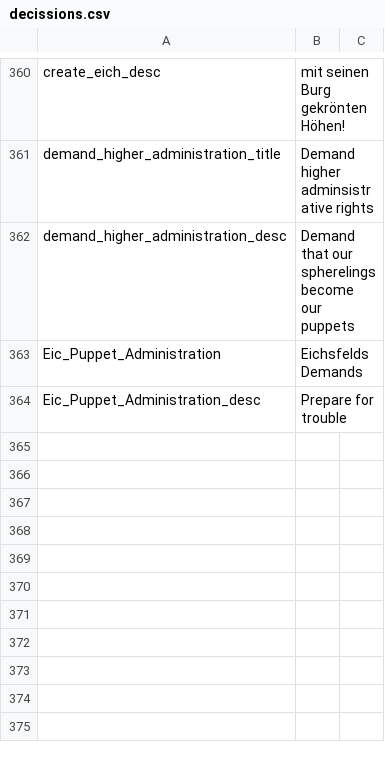
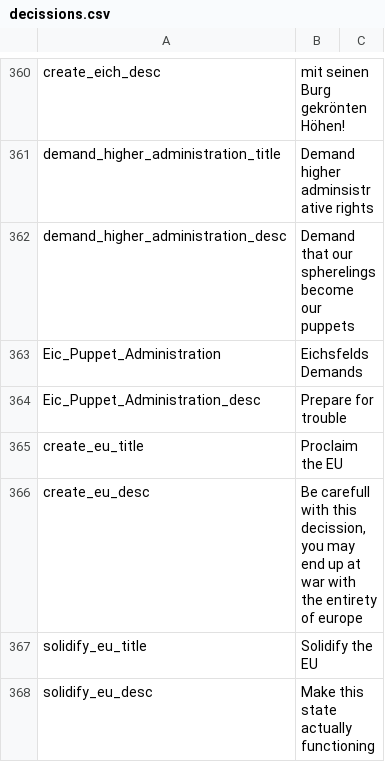
Before and after one commit to JakobRinke/Mod-of-Chaos, a CSV file: MOC/localisation/decissions.csv, drawn as a sheet; only a part is shown, gaps mark what is left out.

```diff
--- a/MOC/localisation/decissions.csv
+++ b/MOC/localisation/decissions.csv
@@ -364 +364,5 @@ Eic_Puppet_Administration; Eichsfelds Demands;;;;;;;;;;;;;
 Eic_Puppet_Administration_desc; Prepare for trouble;;;;;;;;;;;;;
+create_eu_title;Proclaim the EU;;;;;;;;;;;;;
+create_eu_desc;Be carefull with this decission, you may end up at war with the entirety of europe;;;;;;;;;;;;;
+solidify_eu_title;Solidify the EU;;;;;;;;;;;;;
+solidify_eu_desc;Make this state actually functioning ;;;;;;;;;;;;;
```
Also changed, not shown: MOC/localisation/countries.csv, 18 other files.
